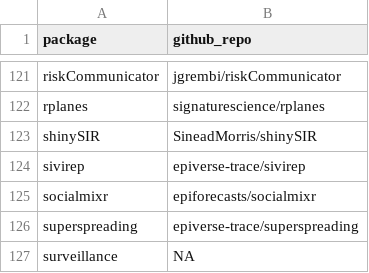
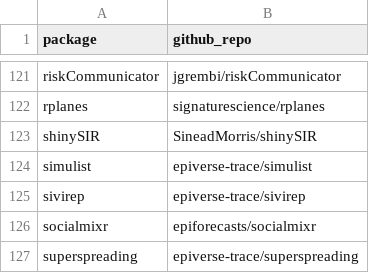
Before and after one commit to cran-task-views/Epidemiology, a CSV file: data/source_repositories.csv, drawn as a sheet; only a part is shown, gaps mark what is left out; the shorter side is filled out with more unchanged rows.

```diff
--- a/data/source_repositories.csv
+++ b/data/source_repositories.csv
@@ -123,2 +123,3 @@
 "shinySIR","SineadMorris/shinySIR"
+"simulist","epiverse-trace/simulist"
 "sivirep","epiverse-trace/sivirep"
```
